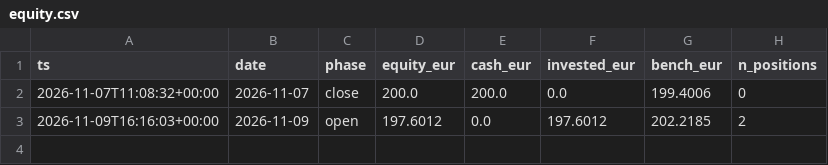
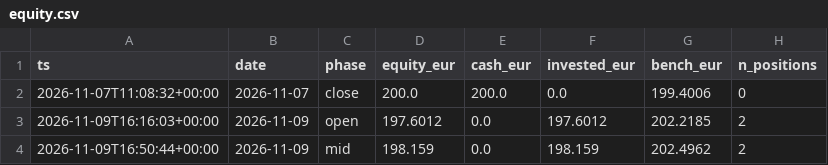
Before and after one commit to denimax7/claude-trader, a CSV file: state/equity.csv, drawn as a sheet; the diff names each change by its address in the sheet, - before the commit and + after, or states it on an @@ line.

```diff
--- a/state/equity.csv
+++ b/state/equity.csv
+row 4: 2026-11-09T16:50:44+00:00 | 2026-11-09 | mid | 198.159 | 0.0 | 198.159 | 202.4962 | 2
```
Also changed, not shown: 4 other files.
